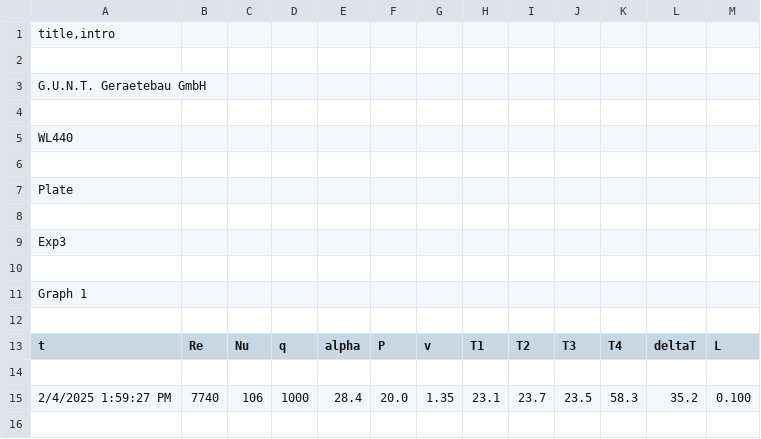
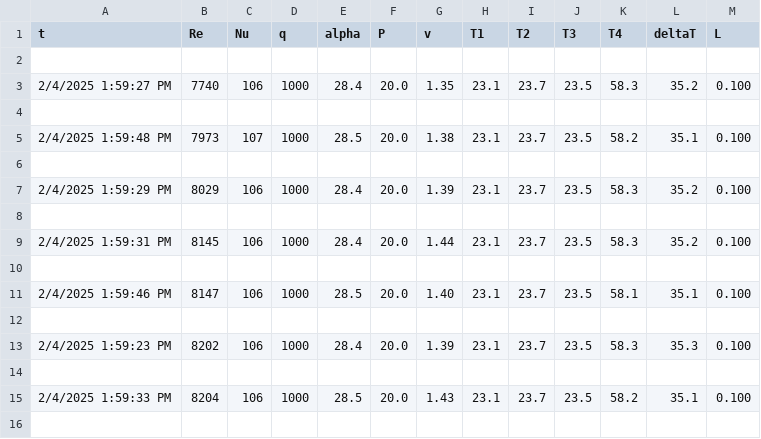
Before and after one commit to AgasthyaV/MAE171A, a CSV file: Heat Experiment/Exp320W.csv, drawn as a sheet; only a part is shown; the shorter side is filled out with more unchanged rows; the diff names each change by its address in the sheet, - before the commit and + after, or states it on an @@ line.

```diff
--- a/Heat Experiment/Exp320W.csv
+++ b/Heat Experiment/Exp320W.csv
-row 1: title,intro
-row 2: (empty)
-row 3: G.U.N.T. Geraetebau GmbH
-row 4: (empty)
-row 5: WL440
-row 6: (empty)
-row 7: Plate
-row 8: (empty)
-row 9: Exp3
-row 10: (empty)
-row 11: Graph 1
-row 12: (empty)
```
Also changed, not shown: Heat Experiment/Trial1Exp220W.csv, Heat Experiment/Trial1Exp25W.csv, 4 other files.
